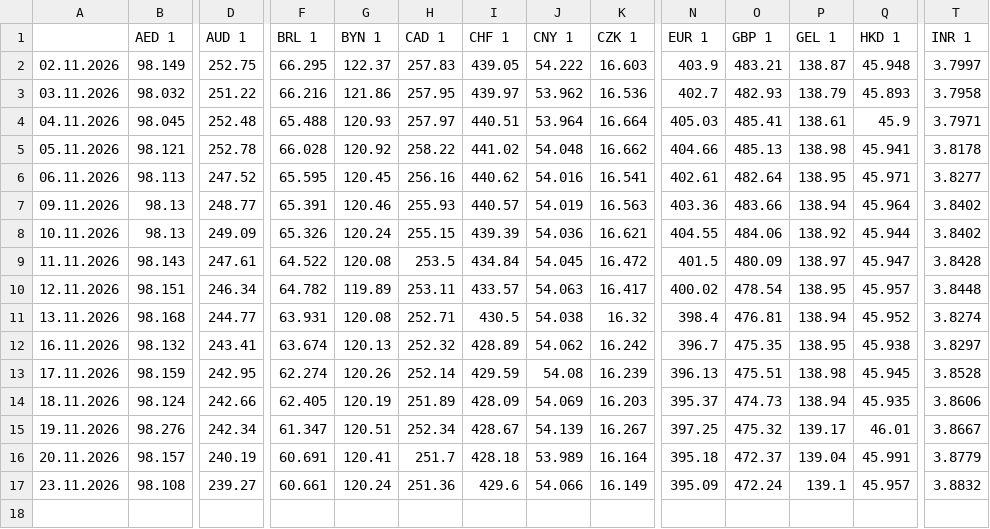
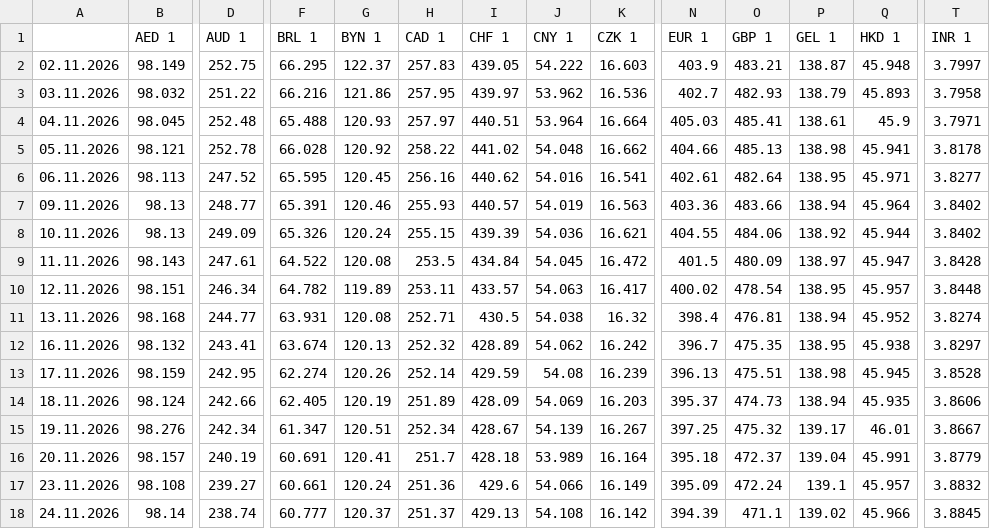
Before and after one commit to xobotun/exchange-rates, a CSV file: raw/cba/2026/export.csv, drawn as a sheet; only a part is shown, gaps mark what is left out; rows hold the shown columns only; the diff names each change by its address in the sheet, - before the commit and + after, or states it on an @@ line.

```diff
--- a/raw/cba/2026/export.csv
+++ b/raw/cba/2026/export.csv
+row 18: 24.11.2026 | 98.14 | 238.74 | 60.777 | 120.37 | 251.37 | 429.13 | 54.108 | 16.142 | 394.39 | 471.1 | 139.02 | 45.966 | 3.8845
```
Also changed, not shown: 7 other files.
